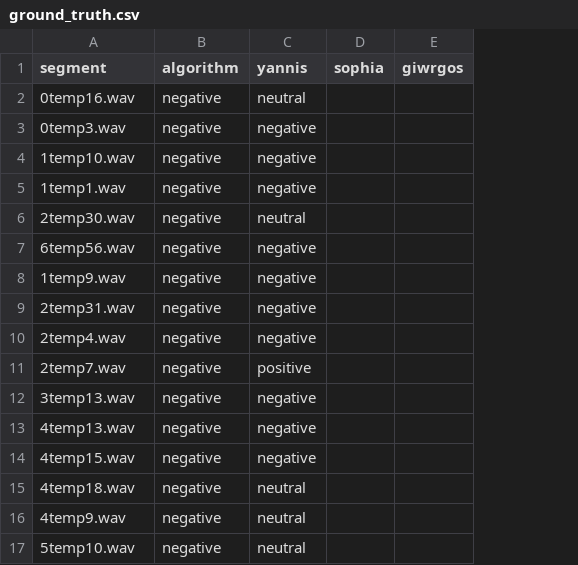
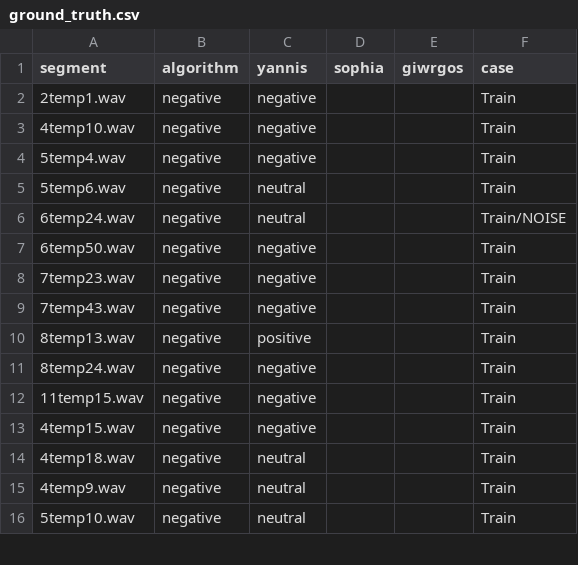
Before and after one commit to salevizo/multimodal_audio, a CSV file: ground_truth.csv, drawn as a sheet; only a part is shown; removed rows and columns are numbered as before the commit, all else as after; the diff names each change by its address in the sheet, - before the commit and + after, or states it on an @@ line.

```diff
--- a/ground_truth.csv
+++ b/ground_truth.csv
+column F (case), rows 2-4: all Train; rows 6-16: Train/NOISE | Train | Train | Train | Train | Train | Train | Train | Train | Train | Train
-row 2: 0temp16.wav | negative | neutral
-A2 (segment): 0temp3.wav
+A2 (segment): 2temp1.wav
-A3 (segment): 1temp10.wav
+A3 (segment): 4temp10.wav
-A4 (segment): 1temp1.wav
+A4 (segment): 5temp4.wav
+row 5: 5temp6.wav | negative | neutral |  |  | Train
-A6 (segment): 2temp30.wav
+A6 (segment): 6temp24.wav
-A7 (segment): 6temp56.wav
+A7 (segment): 6temp50.wav
-row 8: 1temp9.wav | negative | negative
-A8 (segment): 2temp31.wav
+A8 (segment): 7temp23.wav
-A9 (segment): 2temp4.wav
+A9 (segment): 7temp43.wav
-A10 (segment): 2temp7.wav
+A10 (segment): 8temp13.wav
-A11 (segment): 3temp13.wav
+A11 (segment): 8temp24.wav
-A12 (segment): 4temp13.wav
+A12 (segment): 11temp15.wav
```
Also changed, not shown: 1 other file.
